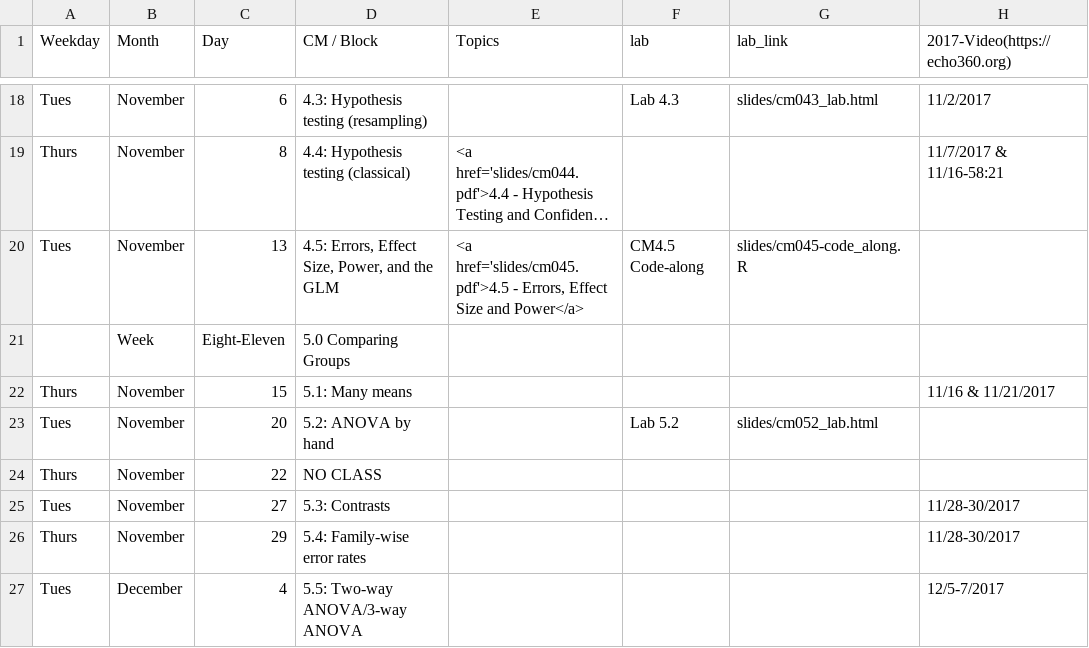
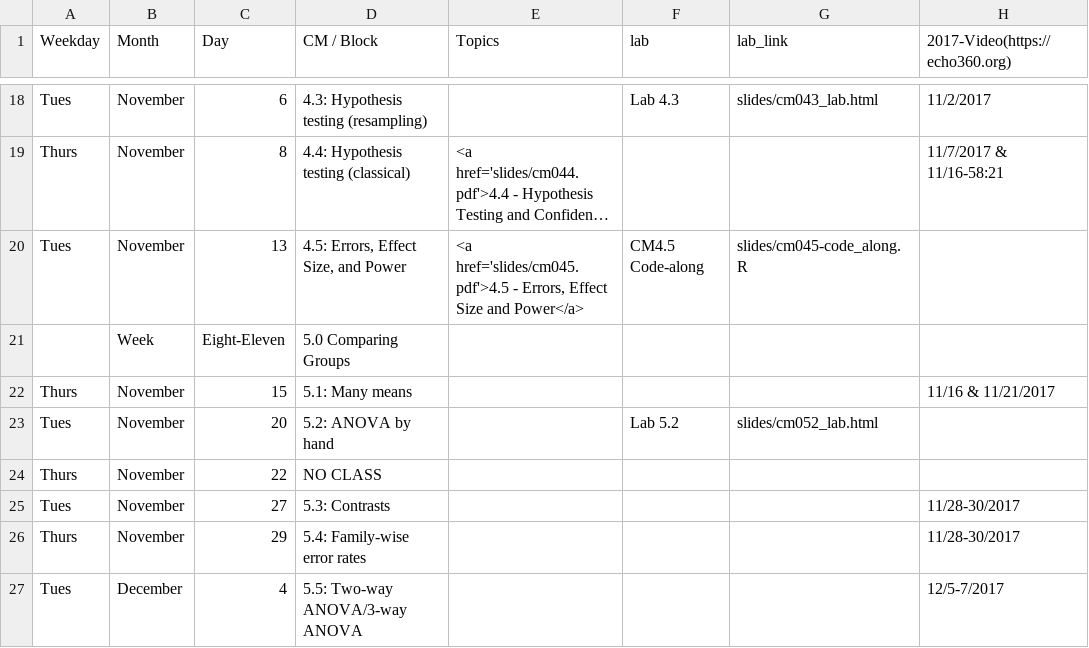
Before and after one commit to rebeccal/ohsu-math630, a CSV file: cm.csv, drawn as a sheet; only a part is shown, gaps mark what is left out; long unchanged cells end in …; the diff names each change by its address in the sheet, - before the commit and + after, or states it on an @@ line.

```diff
--- a/cm.csv
+++ b/cm.csv
-D20 (CM / Block): 4.5: Errors, Effect Size, Power, and the GLM
+D20 (CM / Block): 4.5: Errors, Effect Size, and Power
```
Also changed, not shown: due.csv, 11 other files.
